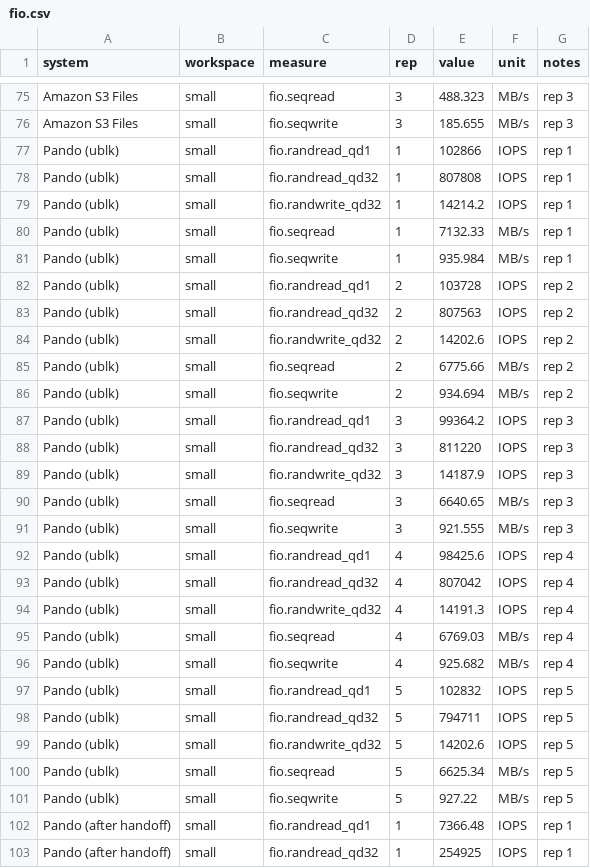
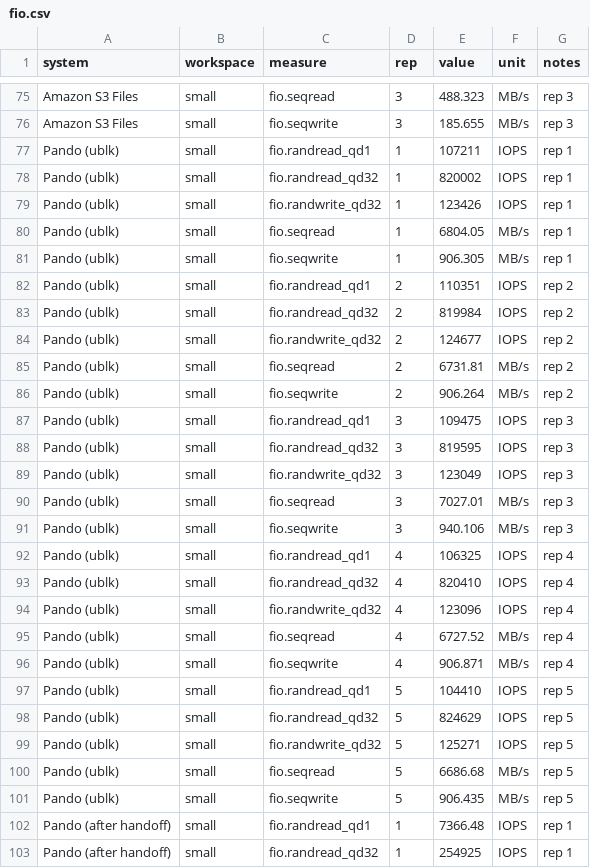
Before and after one commit to usespotlightai/pando, a CSV file: bench/results/fio.csv, drawn as a sheet; only a part is shown, gaps mark what is left out.

Commit message:
docs(bench): Pando fork, fio and crash results from main at a871f16
- Replace the Pando fork, fork time, fio (ublk) and kill -9 crash rows with the a871f16 run
- Redraw the fork and fio charts
- 4 KiB random writes reach 123k IOPS, against 14k at d57f1de
- A 5 MiB edit adds 5.08 MiB, against 7.58 MiB, and no write-log record is left
- All five kill -9 runs are clean, against one with file system errors
- Name the daemon's 1,060 MiB peak memory during fio as a known issue

```diff
--- a/bench/results/fio.csv
+++ b/bench/results/fio.csv
@@ -76,27 +76,27 @@ Amazon S3 Files,small,fio.seqread,3,488.323,MB/s,rep 3
 Amazon S3 Files,small,fio.seqwrite,3,185.655,MB/s,rep 3
-Pando (ublk),small,fio.randread_qd1,1,102866,IOPS,rep 1
-Pando (ublk),small,fio.randread_qd32,1,807808,IOPS,rep 1
-Pando (ublk),small,fio.randwrite_qd32,1,14214.2,IOPS,rep 1
-Pando (ublk),small,fio.seqread,1,7132.33,MB/s,rep 1
-Pando (ublk),small,fio.seqwrite,1,935.984,MB/s,rep 1
-Pando (ublk),small,fio.randread_qd1,2,103728,IOPS,rep 2
-Pando (ublk),small,fio.randread_qd32,2,807563,IOPS,rep 2
-Pando (ublk),small,fio.randwrite_qd32,2,14202.6,IOPS,rep 2
-Pando (ublk),small,fio.seqread,2,6775.66,MB/s,rep 2
-Pando (ublk),small,fio.seqwrite,2,934.694,MB/s,rep 2
-Pando (ublk),small,fio.randread_qd1,3,99364.2,IOPS,rep 3
-Pando (ublk),small,fio.randread_qd32,3,811220,IOPS,rep 3
-Pando (ublk),small,fio.randwrite_qd32,3,14187.9,IOPS,rep 3
-Pando (ublk),small,fio.seqread,3,6640.65,MB/s,rep 3
-Pando (ublk),small,fio.seqwrite,3,921.555,MB/s,rep 3
-Pando (ublk),small,fio.randread_qd1,4,98425.6,IOPS,rep 4
-Pando (ublk),small,fio.randread_qd32,4,807042,IOPS,rep 4
-Pando (ublk),small,fio.randwrite_qd32,4,14191.3,IOPS,rep 4
-Pando (ublk),small,fio.seqread,4,6769.03,MB/s,rep 4
-Pando (ublk),small,fio.seqwrite,4,925.682,MB/s,rep 4
-Pando (ublk),small,fio.randread_qd1,5,102832,IOPS,rep 5
-Pando (ublk),small,fio.randread_qd32,5,794711,IOPS,rep 5
-Pando (ublk),small,fio.randwrite_qd32,5,14202.6,IOPS,rep 5
-Pando (ublk),small,fio.seqread,5,6625.34,MB/s,rep 5
-Pando (ublk),small,fio.seqwrite,5,927.22,MB/s,rep 5
+Pando (ublk),small,fio.randread_qd1,1,107211,IOPS,rep 1
+Pando (ublk),small,fio.randread_qd32,1,820002,IOPS,rep 1
+Pando (ublk),small,fio.randwrite_qd32,1,123426,IOPS,rep 1
+Pando (ublk),small,fio.seqread,1,6804.05,MB/s,rep 1
+Pando (ublk),small,fio.seqwrite,1,906.305,MB/s,rep 1
+Pando (ublk),small,fio.randread_qd1,2,110351,IOPS,rep 2
+Pando (ublk),small,fio.randread_qd32,2,819984,IOPS,rep 2
+Pando (ublk),small,fio.randwrite_qd32,2,124677,IOPS,rep 2
+Pando (ublk),small,fio.seqread,2,6731.81,MB/s,rep 2
+Pando (ublk),small,fio.seqwrite,2,906.264,MB/s,rep 2
+Pando (ublk),small,fio.randread_qd1,3,109475,IOPS,rep 3
+Pando (ublk),small,fio.randread_qd32,3,819595,IOPS,rep 3
+Pando (ublk),small,fio.randwrite_qd32,3,123049,IOPS,rep 3
+Pando (ublk),small,fio.seqread,3,7027.01,MB/s,rep 3
+Pando (ublk),small,fio.seqwrite,3,940.106,MB/s,rep 3
+Pando (ublk),small,fio.randread_qd1,4,106325,IOPS,rep 4
+Pando (ublk),small,fio.randread_qd32,4,820410,IOPS,rep 4
+Pando (ublk),small,fio.randwrite_qd32,4,123096,IOPS,rep 4
+Pando (ublk),small,fio.seqread,4,6727.52,MB/s,rep 4
+Pando (ublk),small,fio.seqwrite,4,906.871,MB/s,rep 4
+Pando (ublk),small,fio.randread_qd1,5,104410,IOPS,rep 5
+Pando (ublk),small,fio.randread_qd32,5,824629,IOPS,rep 5
+Pando (ublk),small,fio.randwrite_qd32,5,125271,IOPS,rep 5
+Pando (ublk),small,fio.seqread,5,6686.68,MB/s,rep 5
+Pando (ublk),small,fio.seqwrite,5,906.435,MB/s,rep 5
 Pando (after handoff),small,fio.randread_qd1,1,7366.48,IOPS,rep 1
```
Also changed, not shown: bench/results/crash.csv, bench/results/fork-times.csv, 6 other files.
